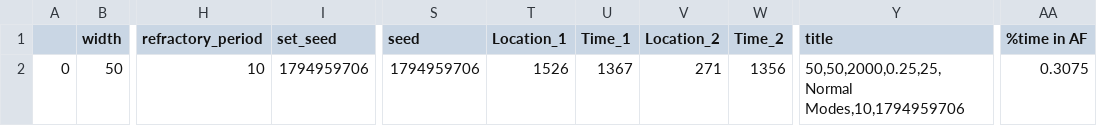
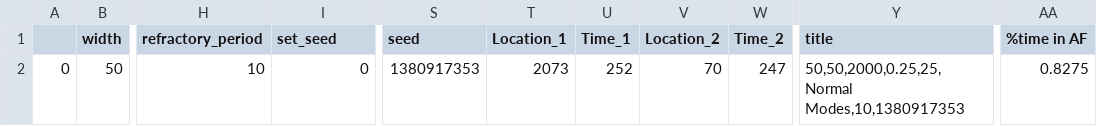
Before and after one commit to AidanOrefice/Hexagonal-Model, a CSV file: Prelim.csv, drawn as a sheet; only a part is shown, gaps mark what is left out; the diff names each change by its address in the sheet, - before the commit and + after, or states it on an @@ line.

```diff
--- a/Prelim.csv
+++ b/Prelim.csv
-I2 (set_seed): 1794959706
+I2 (set_seed): 0
-S2 (seed): 1794959706
+S2 (seed): 1380917353
-T2 (Location_1): 1526
+T2 (Location_1): 2073
-U2 (Time_1): 1367
+U2 (Time_1): 252
-V2 (Location_2): 271
+V2 (Location_2): 70
-W2 (Time_2): 1356
+W2 (Time_2): 247
-Y2 (title): 50,50,2000,0.25,25,Normal Modes,10,1794959706
+Y2 (title): 50,50,2000,0.25,25,Normal Modes,10,1380917353
-AA2 (%time in AF): 0.3075
+AA2 (%time in AF): 0.8275
```
Also changed, not shown: 4 other files.
